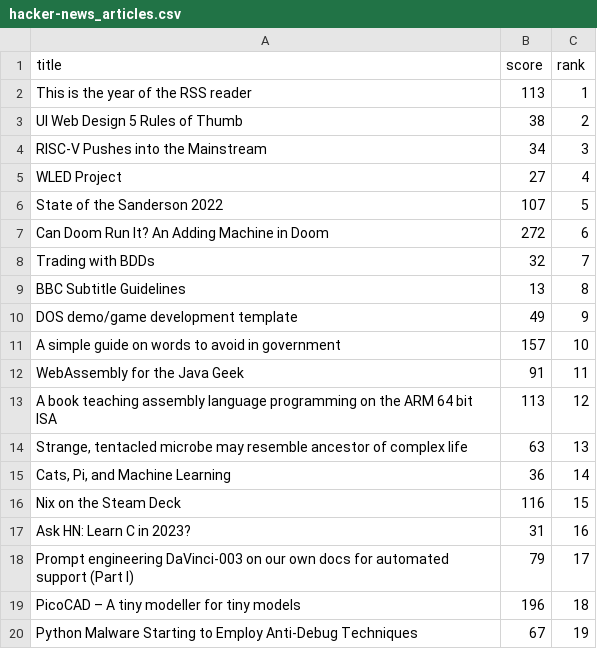
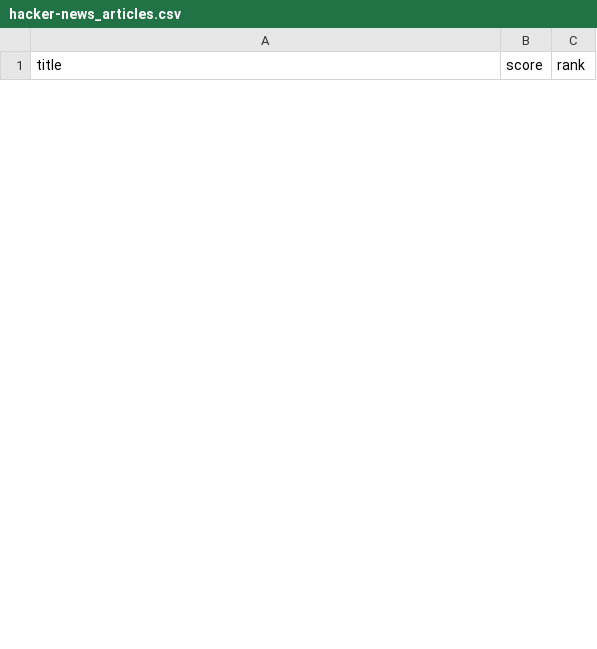
Before and after one commit to chrisweb/universal-nodejs-scraper, a CSV file: output/hacker-news_articles.csv, drawn as a sheet; only a part is shown; the diff covers the shown part only.

```diff
--- a/output/hacker-news_articles.csv
+++ b/output/hacker-news_articles.csv
@@ -1,20 +1 @@
 "title","score","rank"
-"This is the year of the RSS reader",113,1
-"UI Web Design 5 Rules of Thumb",38,2
-"RISC-V Pushes into the Mainstream",34,3
-"WLED Project",27,4
-"State of the Sanderson 2022",107,5
-"Can Doom Run It? An Adding Machine in Doom",272,6
-"Trading with BDDs",32,7
-"BBC Subtitle Guidelines",13,8
-"DOS demo/game development template",49,9
-"A simple guide on words to avoid in government",157,10
-"WebAssembly for the Java Geek",91,11
-"A book teaching assembly language programming on the ARM 64 bit ISA",113,12
-"Strange, tentacled microbe may resemble ancestor of complex life",63,13
-"Cats, Pi, and Machine Learning",36,14
-"Nix on the Steam Deck",116,15
-"Ask HN: Learn C in 2023?",31,16
-"Prompt engineering DaVinci-003 on our own docs for automated support (Part I)",79,17
-"PicoCAD – A tiny modeller for tiny models",196,18
-"Python Malware Starting to Employ Anti-Debug Techniques",67,19
```
Also changed, not shown: 30 added rows and 11 removed rows elsewhere in this file, output/wikipedia.csv, 3 other files.
